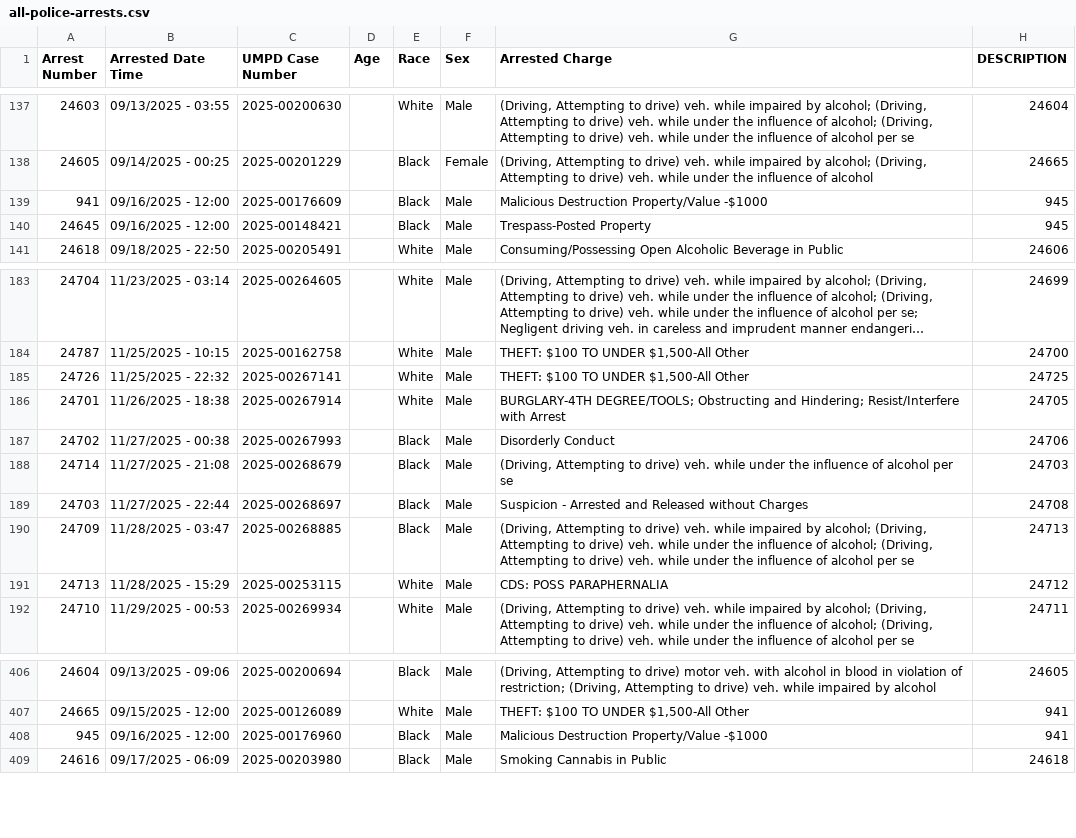
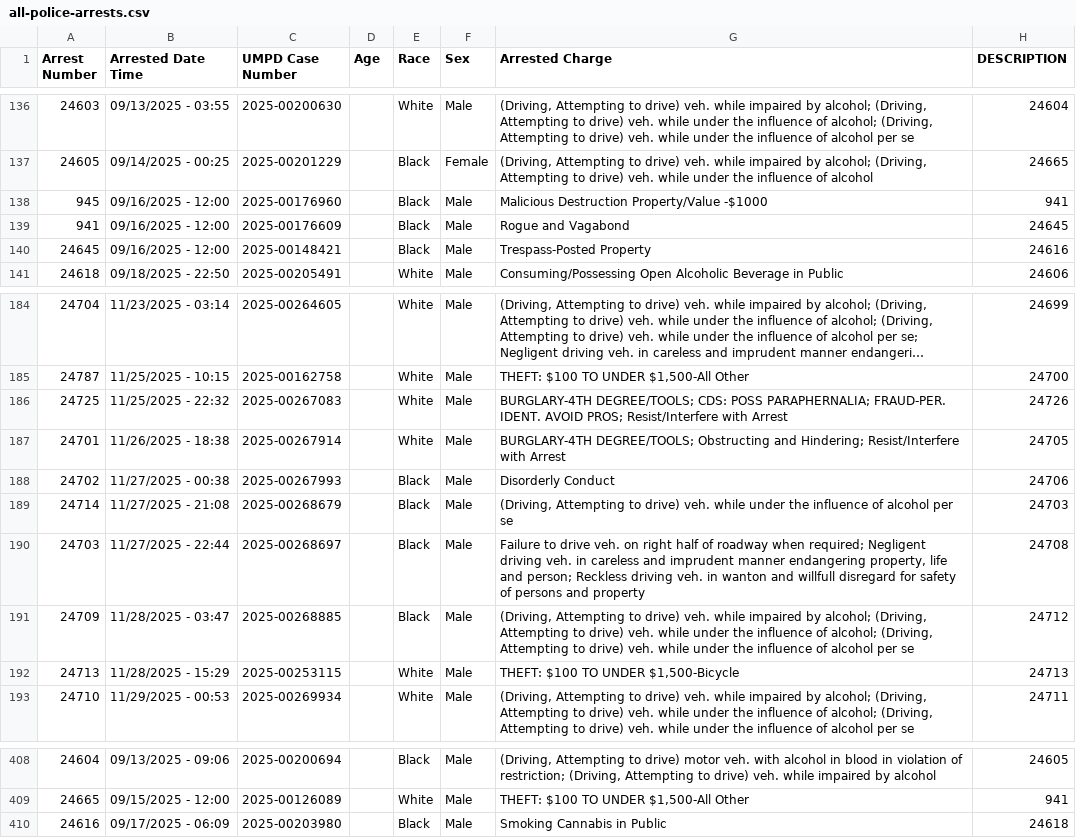
Before and after one commit to dwillis/umpd-logs, a CSV file: data/all-police-arrests.csv, drawn as a sheet; only a part is shown, gaps mark what is left out; long unchanged cells end in …; the diff covers the shown part only.

```diff
--- a/data/all-police-arrests.csv
+++ b/data/all-police-arrests.csv
@@ -138,4 +137,5 @@ Arrest Number,Arrested Date Time,UMPD Case Number,Age,Race,Sex,Arrested Charge,D
 24605,09/14/2025 - 00:25,2025-00201229,,Black,Female,"(Driving, Attempting to drive) veh. while impaired by alcohol; (Driving, Attempting to drive) veh. while under the influence of alcohol",24665
-941,09/16/2025 - 12:00,2025-00176609,,Black,Male,Malicious Destruction Property/Value -$1000,945
-24645,09/16/2025 - 12:00,2025-00148421,,Black,Male,Trespass-Posted Property,945
+945,09/16/2025 - 12:00,2025-00176960,,Black,Male,Malicious Destruction Property/Value -$1000,941
+941,09/16/2025 - 12:00,2025-00176609,,Black,Male,Rogue and Vagabond,24645
+24645,09/16/2025 - 12:00,2025-00148421,,Black,Male,Trespass-Posted Property,24616
 24618,09/18/2025 - 22:50,2025-00205491,,White,Male,Consuming/Possessing Open Alcoholic Beverage in Public,24606
@@ -184,3 +185,3 @@ Arrest Number,Arrested Date Time,UMPD Case Number,Age,Race,Sex,Arrested Charge,D
 24787,11/25/2025 - 10:15,2025-00162758,,White,Male,"THEFT: $100 TO UNDER $1,500-All Other",24700
-24726,11/25/2025 - 22:32,2025-00267141,,White,Male,"THEFT: $100 TO UNDER $1,500-All Other",24725
+24725,11/25/2025 - 22:32,2025-00267083,,White,Male,BURGLARY-4TH DEGREE/TOOLS; CDS: POSS PARAPHERNALIA; FRAUD-PER. IDENT. AVOID PROS; Resist/Interfere with Arrest,24726
 24701,11/26/2025 - 18:38,2025-00267914,,White,Male,BURGLARY-4TH DEGREE/TOOLS; Obstructing and Hindering; Resist/Interfere with Arrest,24705
@@ -188,5 +189,5 @@ Arrest Number,Arrested Date Time,UMPD Case Number,Age,Race,Sex,Arrested Charge,D
 24714,11/27/2025 - 21:08,2025-00268679,,Black,Male,"(Driving, Attempting to drive) veh. while under the influence of alcohol per se",24703
-24703,11/27/2025 - 22:44,2025-00268697,,Black,Male,Suspicion - Arrested and Released without Charges,24708
-24709,11/28/2025 - 03:47,2025-00268885,,Black,Male,"(Driving, Attempting to drive) veh. while impaired by alcohol; (Driving, Attempting to drive) veh. while under the influence of alcohol; (Driving, Attempting to drive) veh. while under the influence of alcohol per se",24713
-24713,11/28/2025 - 15:29,2025-00253115,,White,Male,CDS: POSS PARAPHERNALIA,24712
+24703,11/27/2025 - 22:44,2025-00268697,,Black,Male,"Failure to drive veh. on right half of roadway when required; Negligent driving veh. in careless and imprudent manner endangering property, life and person; Reckless driving veh. in wanton and willfull disregard for safety of persons and property",24708
+24709,11/28/2025 - 03:47,2025-00268885,,Black,Male,"(Driving, Attempting to drive) veh. while impaired by alcohol; (Driving, Attempting to drive) veh. while under the influence of alcohol; (Driving, Attempting to drive) veh. while under the influence of alcohol per se",24712
+24713,11/28/2025 - 15:29,2025-00253115,,White,Male,"THEFT: $100 TO UNDER $1,500-Bicycle",24713
 24710,11/29/2025 - 00:53,2025-00269934,,White,Male,"(Driving, Attempting to drive) veh. while impaired by alcohol; (Driving, Attempting to drive) veh. while under the influence of alcohol; (Driving, Attempting to drive) veh. while under the influence of alcohol per se",24711
@@ -407,3 +409,2 @@ Arrest Number,Arrested Date Time,UMPD Case Number,Age,Race,Sex,Arrested Charge,D
 24665,09/15/2025 - 12:00,2025-00126089,,White,Male,"THEFT: $100 TO UNDER $1,500-All Other",941
-945,09/16/2025 - 12:00,2025-00176960,,Black,Male,Malicious Destruction Property/Value -$1000,941
 24616,09/17/2025 - 06:09,2025-00203980,,Black,Male,Smoking Cannabis in Public,24618
```
Also changed, not shown: 7 added rows, 7 removed rows, 16 moved rows and 17 edited cells elsewhere in this file, data/new_cases.csv, 2 other files.
